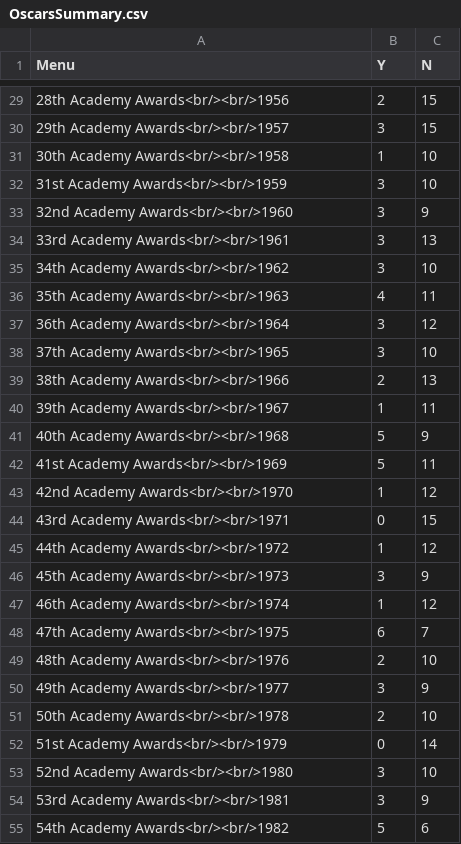
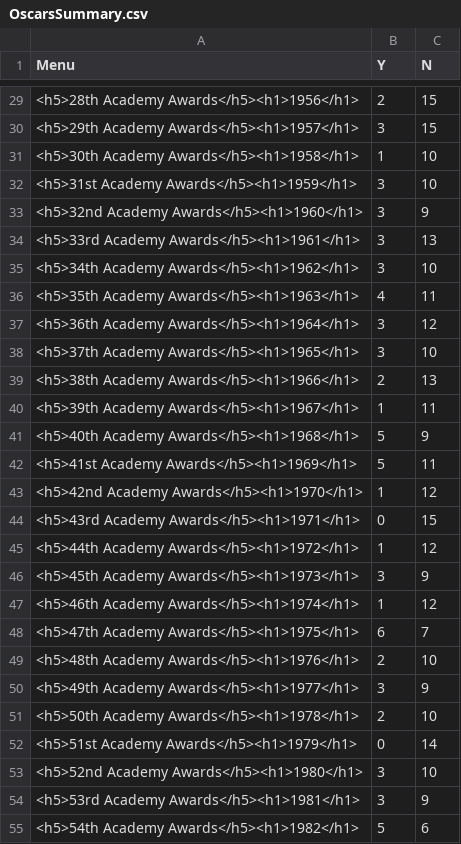
Before and after one commit to jacobmgreer/Film-Tracker, a CSV file: Oscars/OscarsSummary.csv, drawn as a sheet; only a part is shown, gaps mark what is left out; the diff covers the shown part only.

```diff
--- a/Oscars/OscarsSummary.csv
+++ b/Oscars/OscarsSummary.csv
@@ -29,27 +29,27 @@
-"28th Academy Awards<br/><br/>1956",2,15
-"29th Academy Awards<br/><br/>1957",3,15
-"30th Academy Awards<br/><br/>1958",1,10
-"31st Academy Awards<br/><br/>1959",3,10
-"32nd Academy Awards<br/><br/>1960",3,9
-"33rd Academy Awards<br/><br/>1961",3,13
-"34th Academy Awards<br/><br/>1962",3,10
-"35th Academy Awards<br/><br/>1963",4,11
-"36th Academy Awards<br/><br/>1964",3,12
-"37th Academy Awards<br/><br/>1965",3,10
-"38th Academy Awards<br/><br/>1966",2,13
-"39th Academy Awards<br/><br/>1967",1,11
-"40th Academy Awards<br/><br/>1968",5,9
-"41st Academy Awards<br/><br/>1969",5,11
-"42nd Academy Awards<br/><br/>1970",1,12
-"43rd Academy Awards<br/><br/>1971",0,15
-"44th Academy Awards<br/><br/>1972",1,12
-"45th Academy Awards<br/><br/>1973",3,9
-"46th Academy Awards<br/><br/>1974",1,12
-"47th Academy Awards<br/><br/>1975",6,7
-"48th Academy Awards<br/><br/>1976",2,10
-"49th Academy Awards<br/><br/>1977",3,9
-"50th Academy Awards<br/><br/>1978",2,10
-"51st Academy Awards<br/><br/>1979",0,14
-"52nd Academy Awards<br/><br/>1980",3,10
-"53rd Academy Awards<br/><br/>1981",3,9
-"54th Academy Awards<br/><br/>1982",5,6
+"<h5>28th Academy Awards</h5><h1>1956</h1>",2,15
+"<h5>29th Academy Awards</h5><h1>1957</h1>",3,15
+"<h5>30th Academy Awards</h5><h1>1958</h1>",1,10
+"<h5>31st Academy Awards</h5><h1>1959</h1>",3,10
+"<h5>32nd Academy Awards</h5><h1>1960</h1>",3,9
+"<h5>33rd Academy Awards</h5><h1>1961</h1>",3,13
+"<h5>34th Academy Awards</h5><h1>1962</h1>",3,10
+"<h5>35th Academy Awards</h5><h1>1963</h1>",4,11
+"<h5>36th Academy Awards</h5><h1>1964</h1>",3,12
+"<h5>37th Academy Awards</h5><h1>1965</h1>",3,10
+"<h5>38th Academy Awards</h5><h1>1966</h1>",2,13
+"<h5>39th Academy Awards</h5><h1>1967</h1>",1,11
+"<h5>40th Academy Awards</h5><h1>1968</h1>",5,9
+"<h5>41st Academy Awards</h5><h1>1969</h1>",5,11
+"<h5>42nd Academy Awards</h5><h1>1970</h1>",1,12
+"<h5>43rd Academy Awards</h5><h1>1971</h1>",0,15
+"<h5>44th Academy Awards</h5><h1>1972</h1>",1,12
+"<h5>45th Academy Awards</h5><h1>1973</h1>",3,9
+"<h5>46th Academy Awards</h5><h1>1974</h1>",1,12
+"<h5>47th Academy Awards</h5><h1>1975</h1>",6,7
+"<h5>48th Academy Awards</h5><h1>1976</h1>",2,10
+"<h5>49th Academy Awards</h5><h1>1977</h1>",3,9
+"<h5>50th Academy Awards</h5><h1>1978</h1>",2,10
+"<h5>51st Academy Awards</h5><h1>1979</h1>",0,14
+"<h5>52nd Academy Awards</h5><h1>1980</h1>",3,10
+"<h5>53rd Academy Awards</h5><h1>1981</h1>",3,9
+"<h5>54th Academy Awards</h5><h1>1982</h1>",5,6
```
Also changed, not shown: 66 edited cells elsewhere in this file, 2 other files.
